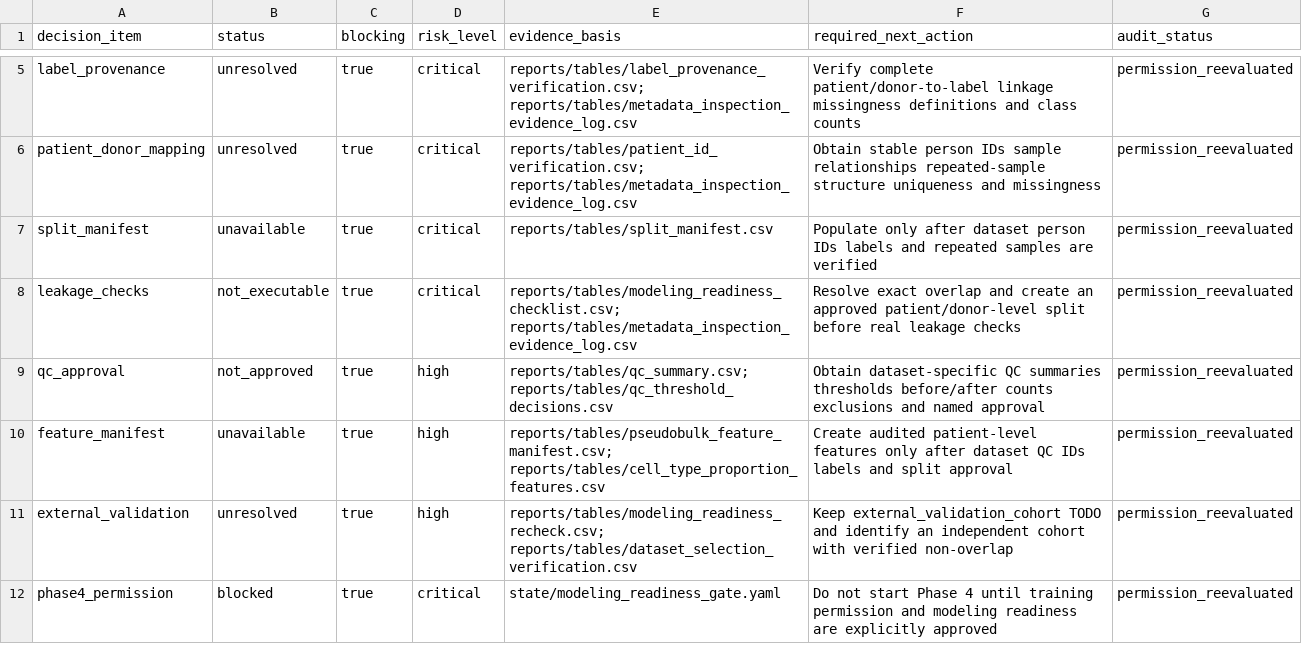
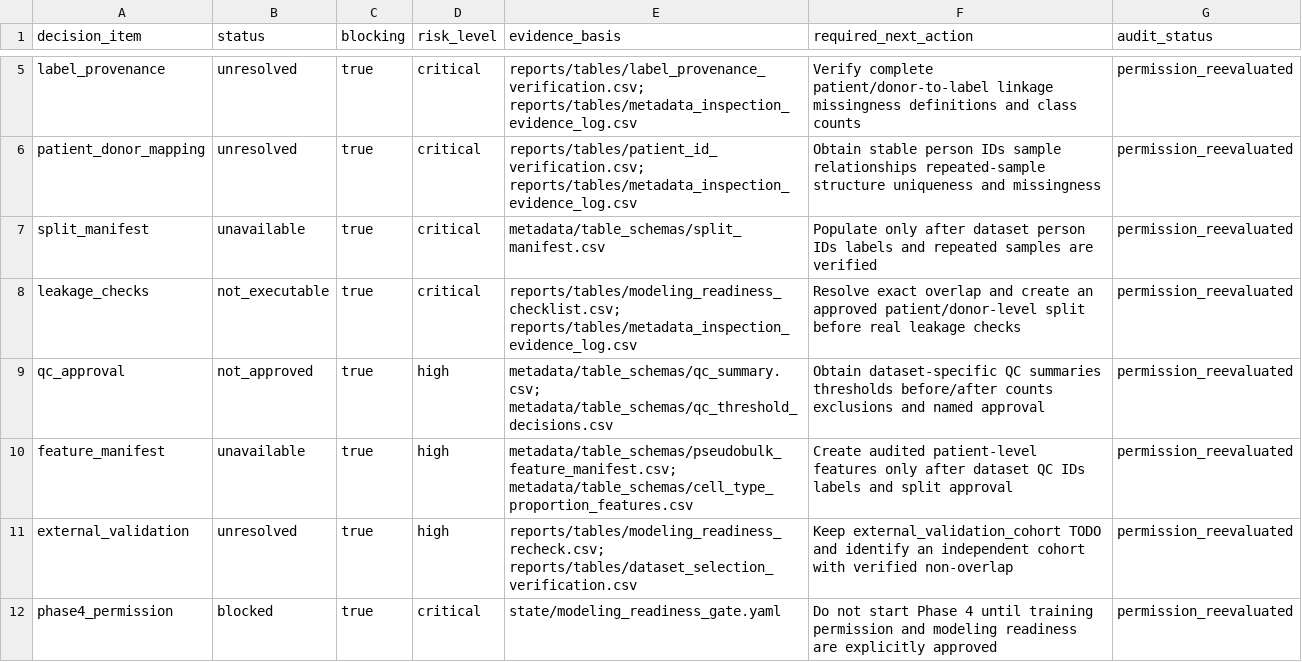
Before and after one commit to mohamad679/lupus-singlecell-foundation, a CSV file: reports/tables/training_permission_reevaluation.csv, drawn as a sheet; only a part is shown, gaps mark what is left out.

```diff
--- a/reports/tables/training_permission_reevaluation.csv
+++ b/reports/tables/training_permission_reevaluation.csv
@@ -6,6 +6,6 @@ label_provenance,unresolved,true,critical,"reports/tables/label_provenance_verif
 patient_donor_mapping,unresolved,true,critical,"reports/tables/patient_id_verification.csv; reports/tables/metadata_inspection_evidence_log.csv","Obtain stable person IDs sample relationships repeated-sample structure uniqueness and missingness",permission_reevaluated
-split_manifest,unavailable,true,critical,reports/tables/split_manifest.csv,"Populate only after dataset person IDs labels and repeated samples are verified",permission_reevaluated
+split_manifest,unavailable,true,critical,metadata/table_schemas/split_manifest.csv,"Populate only after dataset person IDs labels and repeated samples are verified",permission_reevaluated
 leakage_checks,not_executable,true,critical,"reports/tables/modeling_readiness_checklist.csv; reports/tables/metadata_inspection_evidence_log.csv","Resolve exact overlap and create an approved patient/donor-level split before real leakage checks",permission_reevaluated
-qc_approval,not_approved,true,high,"reports/tables/qc_summary.csv; reports/tables/qc_threshold_decisions.csv","Obtain dataset-specific QC summaries thresholds before/after counts exclusions and named approval",permission_reevaluated
-feature_manifest,unavailable,true,high,"reports/tables/pseudobulk_feature_manifest.csv; reports/tables/cell_type_proportion_features.csv","Create audited patient-level features only after dataset QC IDs labels and split approval",permission_reevaluated
+qc_approval,not_approved,true,high,"metadata/table_schemas/qc_summary.csv; metadata/table_schemas/qc_threshold_decisions.csv","Obtain dataset-specific QC summaries thresholds before/after counts exclusions and named approval",permission_reevaluated
+feature_manifest,unavailable,true,high,"metadata/table_schemas/pseudobulk_feature_manifest.csv; metadata/table_schemas/cell_type_proportion_features.csv","Create audited patient-level features only after dataset QC IDs labels and split approval",permission_reevaluated
 external_validation,unresolved,true,high,"reports/tables/modeling_readiness_recheck.csv; reports/tables/dataset_selection_verification.csv","Keep external_validation_cohort TODO and identify an independent cohort with verified non-overlap",permission_reevaluated
```
Also changed, not shown: reports/tables/strategy_decision_blockers.csv, 32 other files.
